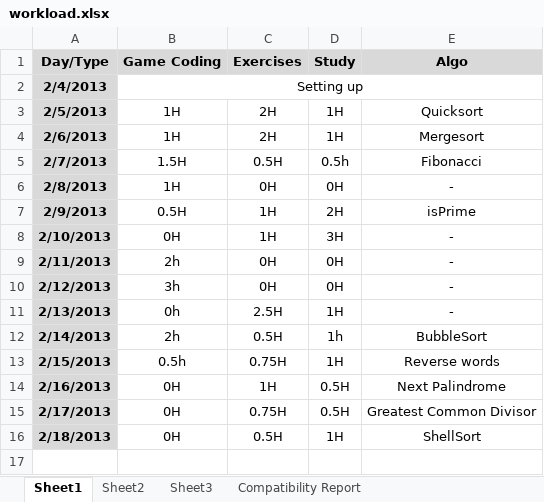
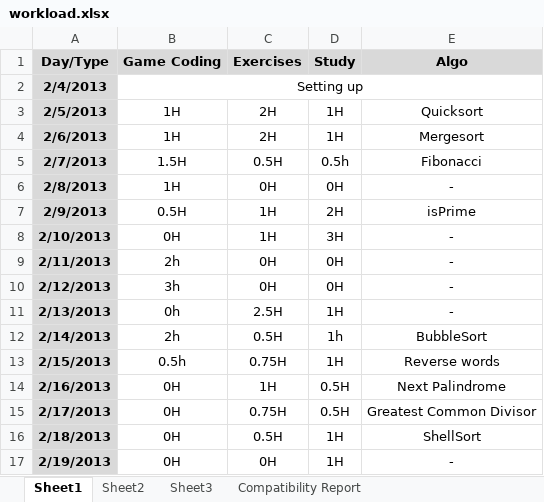
Before and after one commit to BSJThomachot/practice, an Excel workbook: workload.xlsx, sheet Sheet1, drawn as a sheet; values as stored, in another font and other column widths than the file's, no borders; the diff names each change by its address in the sheet, - before the commit and + after, or states it on an @@ line.

Commit message:
updated workload

```diff
--- a/workload.xlsx (sheet Sheet1)
+++ b/workload.xlsx (sheet Sheet1)
+row 17: 2/19/2013 | 0H | 0H | 1H | -
```
